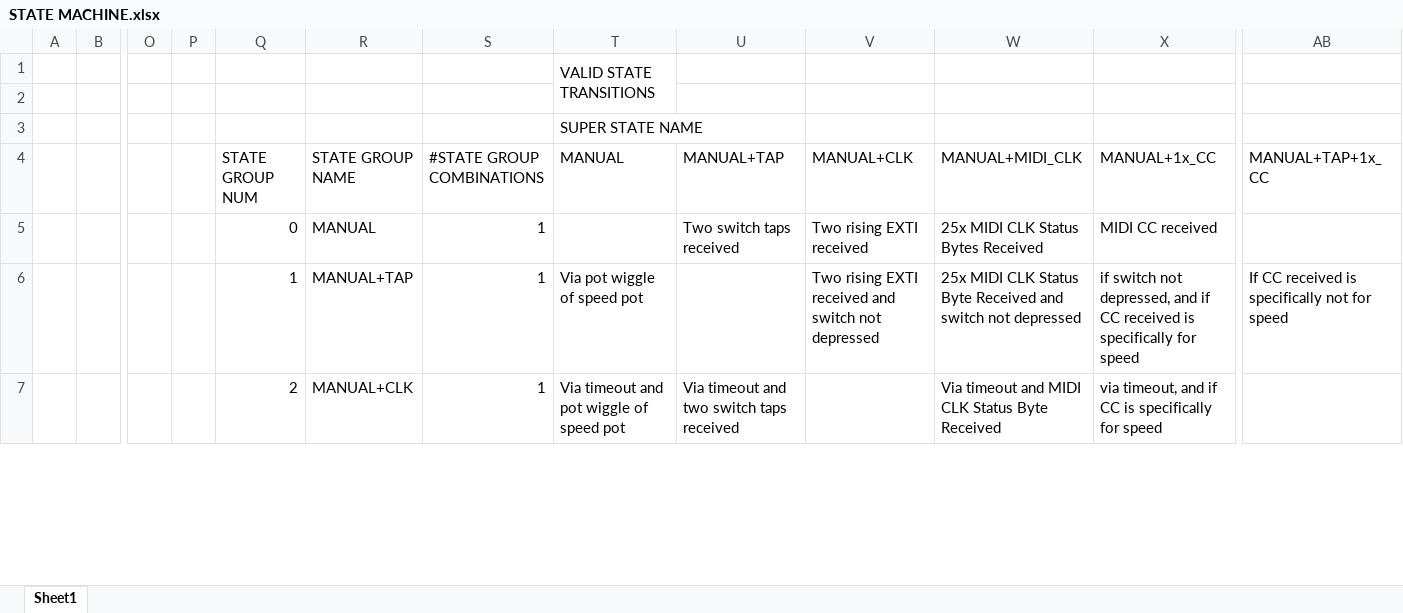
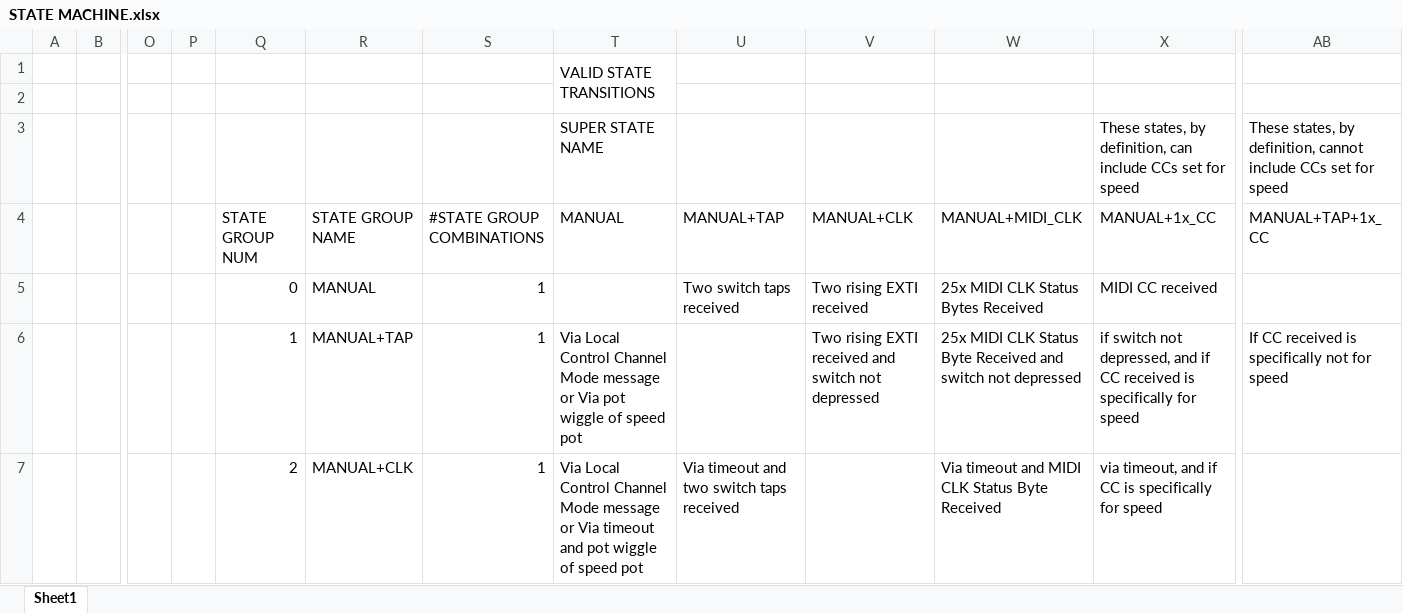
Before and after one commit to garvsify/MI-2024, an Excel workbook: STATE MACHINE.xlsx, sheet Sheet1, drawn as a sheet; only a part is shown, gaps mark what is left out; values as stored, in another font and other column widths than the file's, no cell formats; removed rows and columns are numbered as before the commit, all else as after; rows hold the shown columns only; the diff covers the shown part only; the diff names each change by its address in the sheet, - before the commit and + after, or states it on an @@ line.

Commit message:
This fucker is gonna take a ...while

```diff
--- a/STATE MACHINE.xlsx (sheet Sheet1)
+++ b/STATE MACHINE.xlsx (sheet Sheet1)
-row 3:  |  |  |  |  |  |  | SUPER STATE NAME
+row 3:  |  |  |  |  |  |  | SUPER STATE NAME |  |  |  | These states, by definition, can include CCs set for speed | These states, by definition, cannot include CCs set for speed
-T6 (MANUAL): Via pot wiggle…
+T6 (MANUAL): Via Local Control Channel Mode message or Via pot wiggle…
-T7 (MANUAL): Via timeout and…
+T7 (MANUAL): Via Local Control Channel Mode message or Via timeout and…
```
Also changed, not shown: 5 added rows, 86 removed rows and 14 edited cells elsewhere in this sheet, cell formats.
